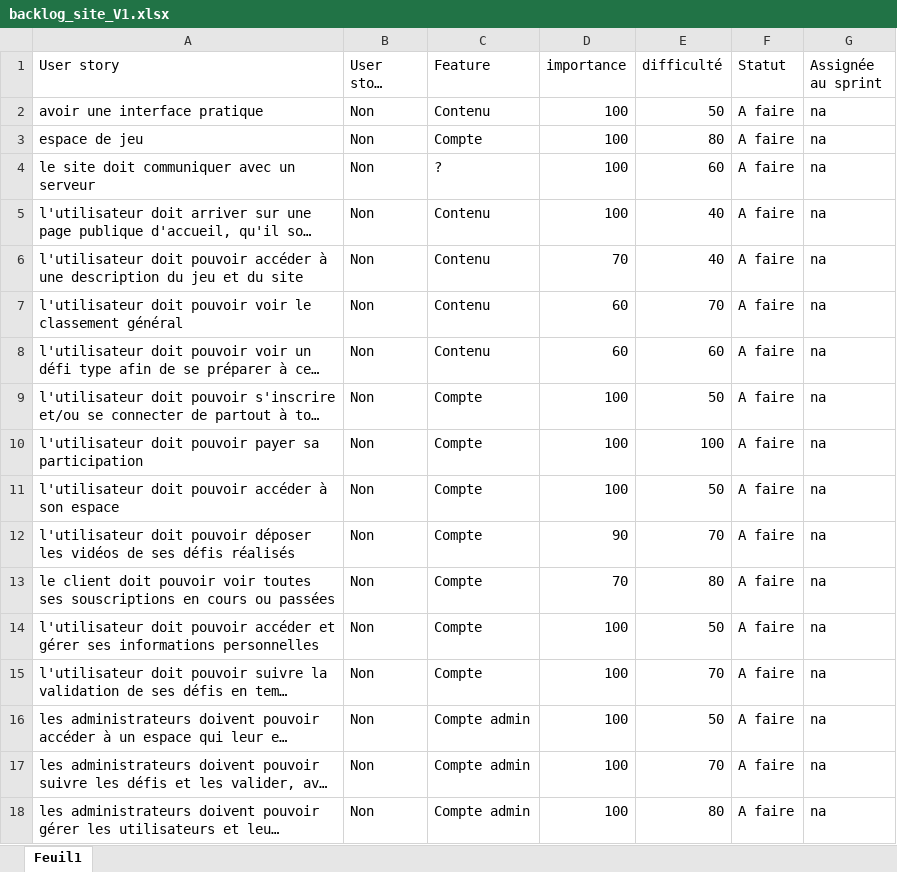
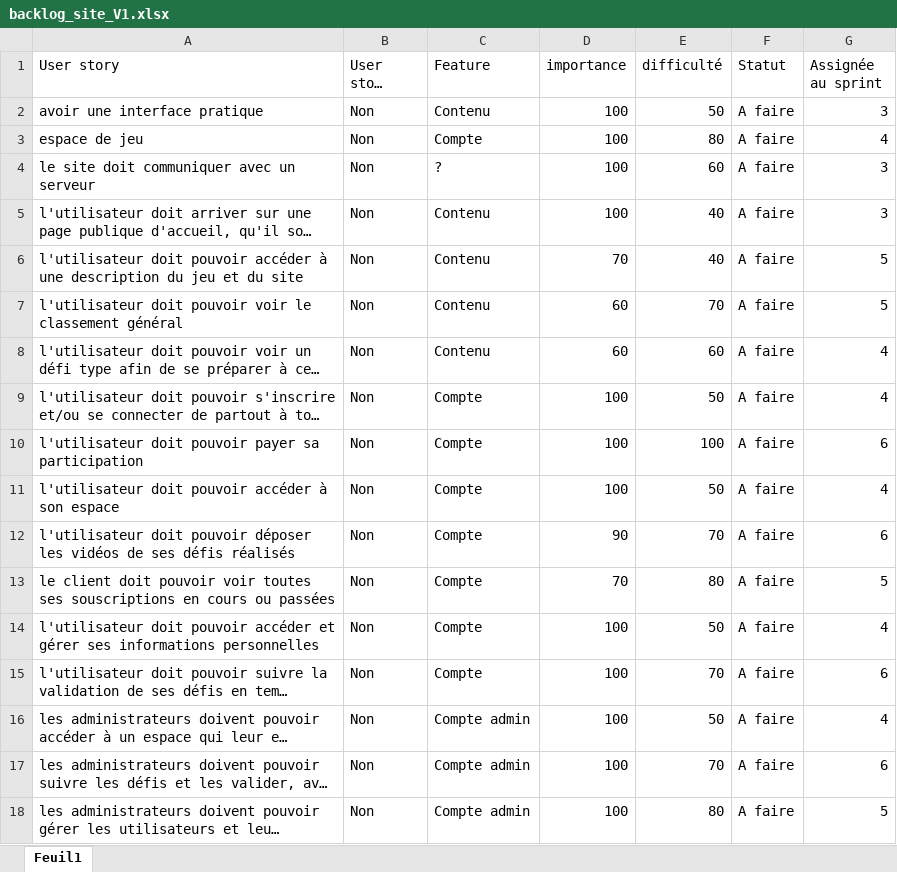
Before and after one commit to carolusDev/ProjetUF2020_2021, an Excel workbook: doc/backLog/backlog_site_V1.xlsx, sheet Feuil1, drawn as a sheet; long unchanged cells end in …; values as stored, in another font and other column widths than the file's, no borders; table styles not drawn; the diff names each change by its address in the sheet, - before the commit and + after, or states it on an @@ line.

```diff
--- a/doc/backLog/backlog_site_V1.xlsx (sheet Feuil1)
+++ b/doc/backLog/backlog_site_V1.xlsx (sheet Feuil1)
-G2 (Assignée au sprint): na
+G2 (Assignée au sprint): 3
-G3 (Assignée au sprint): na
+G3 (Assignée au sprint): 4
-G4:G5 (Assignée au sprint): na
+G4:G5 (Assignée au sprint): 3
-G6:G7 (Assignée au sprint): na
+G6:G7 (Assignée au sprint): 5
-G8:G9 (Assignée au sprint): na
+G8:G9 (Assignée au sprint): 4
-G10 (Assignée au sprint): na
+G10 (Assignée au sprint): 6
-G11 (Assignée au sprint): na
+G11 (Assignée au sprint): 4
-G12 (Assignée au sprint): na
+G12 (Assignée au sprint): 6
-G13 (Assignée au sprint): na
+G13 (Assignée au sprint): 5
-G14 (Assignée au sprint): na
+G14 (Assignée au sprint): 4
-G15 (Assignée au sprint): na
+G15 (Assignée au sprint): 6
-G16 (Assignée au sprint): na
+G16 (Assignée au sprint): 4
-G17 (Assignée au sprint): na
+G17 (Assignée au sprint): 6
-G18 (Assignée au sprint): na
+G18 (Assignée au sprint): 5
```
Also changed, not shown: doc/backLog/backlog_infra_V1.xlsx, doc/backLog/backlog_logiciel_V1.xlsx.
